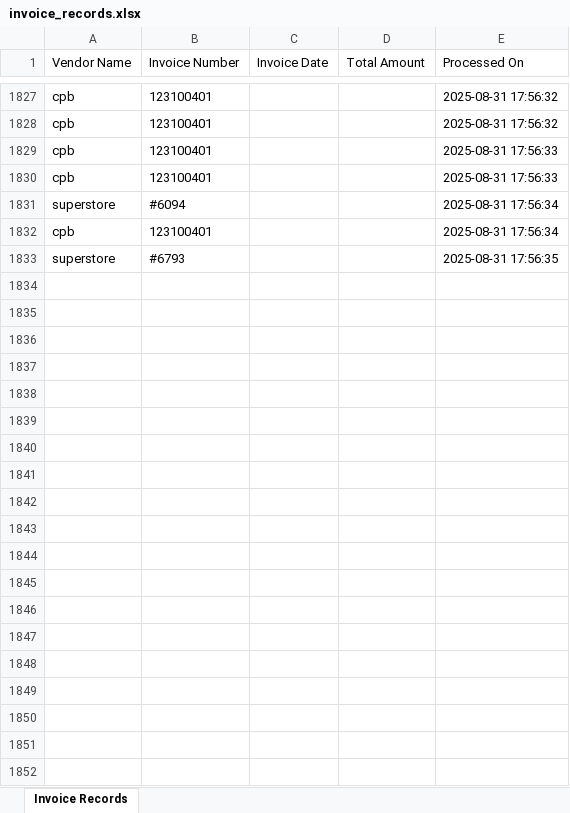
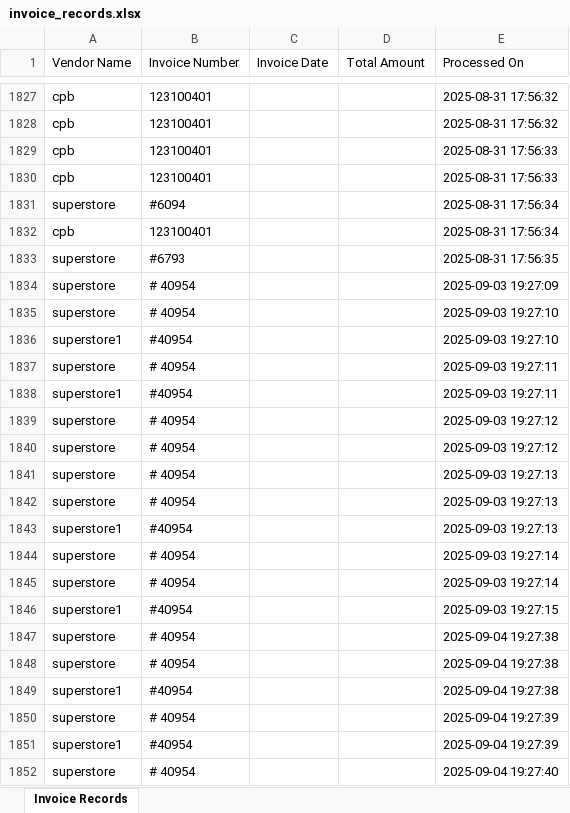
Before and after one commit to KingTurbo/invoiceocr, an Excel workbook: output/invoice_records.xlsx, sheet Invoice Records, drawn as a sheet; only a part is shown, gaps mark what is left out; values as stored, in another font and other column widths than the file's, no borders; the diff covers the shown part only; the diff names each change by its address in the sheet, - before the commit and + after, or states it on an @@ line.

```diff
--- a/output/invoice_records.xlsx (sheet Invoice Records)
+++ b/output/invoice_records.xlsx (sheet Invoice Records)
+row 1834: superstore | # 40954 |  |  | 2025-09-03 19:27:09
+row 1835: superstore | # 40954 |  |  | 2025-09-03 19:27:10
+row 1836: superstore1 | #40954 |  |  | 2025-09-03 19:27:10
+row 1837: superstore | # 40954 |  |  | 2025-09-03 19:27:11
+row 1838: superstore1 | #40954 |  |  | 2025-09-03 19:27:11
+row 1839: superstore | # 40954 |  |  | 2025-09-03 19:27:12
+row 1840: superstore | # 40954 |  |  | 2025-09-03 19:27:12
+row 1841: superstore | # 40954 |  |  | 2025-09-03 19:27:13
+row 1842: superstore | # 40954 |  |  | 2025-09-03 19:27:13
+row 1843: superstore1 | #40954 |  |  | 2025-09-03 19:27:13
+row 1844: superstore | # 40954 |  |  | 2025-09-03 19:27:14
+row 1845: superstore | # 40954 |  |  | 2025-09-03 19:27:14
+row 1846: superstore1 | #40954 |  |  | 2025-09-03 19:27:15
+row 1847: superstore | # 40954 |  |  | 2025-09-04 19:27:38
+row 1848: superstore | # 40954 |  |  | 2025-09-04 19:27:38
+row 1849: superstore1 | #40954 |  |  | 2025-09-04 19:27:38
+row 1850: superstore | # 40954 |  |  | 2025-09-04 19:27:39
+row 1851: superstore1 | #40954 |  |  | 2025-09-04 19:27:39
+row 1852: superstore | # 40954 |  |  | 2025-09-04 19:27:40
```
Also changed, not shown: 138 added rows elsewhere in this sheet, 7 other files.
